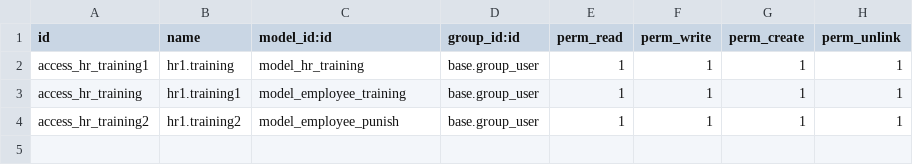
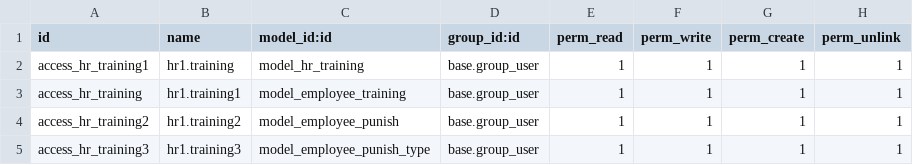
Before and after one commit to marionumza/chil-lees-res, a CSV file: chili_training/security/ir.model.access.csv, drawn as a sheet; the diff names each change by its address in the sheet, - before the commit and + after, or states it on an @@ line.

Commit message:
Update ir.model.access.csv

```diff
--- a/chili_training/security/ir.model.access.csv
+++ b/chili_training/security/ir.model.access.csv
+row 5: access_hr_training3 | hr1.training3 | model_employee_punish_type | base.group_user | 1 | 1 | 1 | 1
```
